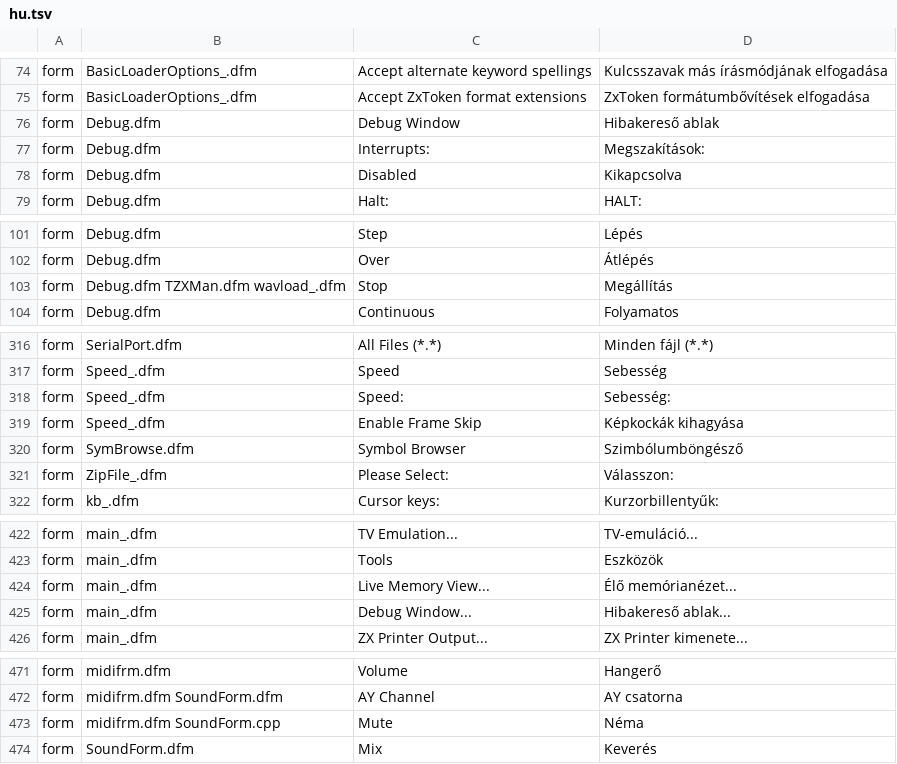
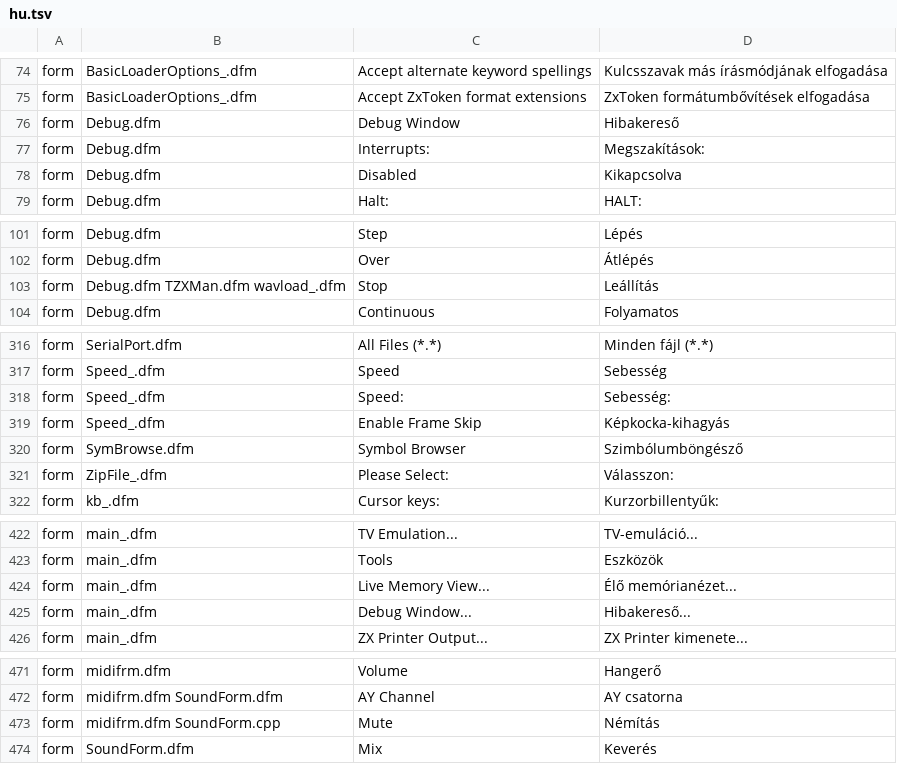
Before and after one commit to Viktor318/EightyOne, a TSV file: Translations/hu.tsv, drawn as a sheet; only a part is shown, gaps mark what is left out; the diff covers the shown part only.

```diff
--- a/Translations/hu.tsv
+++ b/Translations/hu.tsv
@@ -75,3 +75,3 @@ form	BasicLoaderOptions_.dfm	Accept alternate keyword spellings	Kulcsszavak más
 form	BasicLoaderOptions_.dfm	Accept ZxToken format extensions	ZxToken formátumbővítések elfogadása
-form	Debug.dfm	Debug Window	Hibakereső ablak
+form	Debug.dfm	Debug Window	Hibakereső
 form	Debug.dfm	Interrupts:	Megszakítások:
@@ -102,3 +102,3 @@ form	Debug.dfm	Step	Lépés
 form	Debug.dfm	Over	Átlépés
-form	Debug.dfm TZXMan.dfm wavload_.dfm	Stop	Megállítás
+form	Debug.dfm TZXMan.dfm wavload_.dfm	Stop	Leállítás
 form	Debug.dfm	Continuous	Folyamatos
@@ -318,3 +318,3 @@ form	Speed_.dfm	Speed	Sebesség
 form	Speed_.dfm	Speed:	Sebesség:
-form	Speed_.dfm	Enable Frame Skip	Képkockák kihagyása
+form	Speed_.dfm	Enable Frame Skip	Képkocka-kihagyás
 form	SymBrowse.dfm	Symbol Browser	Szimbólumböngésző
@@ -424,3 +424,3 @@ form	main_.dfm	Tools	Eszközök
 form	main_.dfm	Live Memory View...	Élő memórianézet...
-form	main_.dfm	Debug Window...	Hibakereső ablak...
+form	main_.dfm	Debug Window...	Hibakereső...
 form	main_.dfm	ZX Printer Output...	ZX Printer kimenete...
@@ -472,3 +472,3 @@ form	midifrm.dfm	Volume	Hangerő
 form	midifrm.dfm SoundForm.dfm	AY Channel	AY csatorna
-form	midifrm.dfm SoundForm.cpp	Mute	Néma
+form	midifrm.dfm SoundForm.cpp	Mute	Némítás
 form	SoundForm.dfm	Mix	Keverés
```
Also changed, not shown: 5 edited cells elsewhere in this file, 6 other files.
